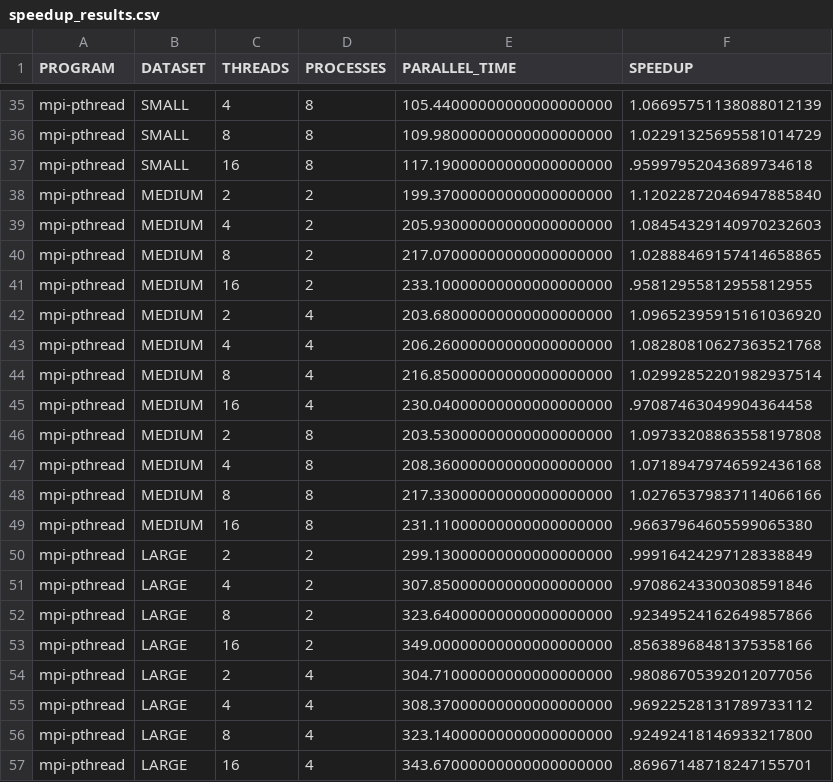
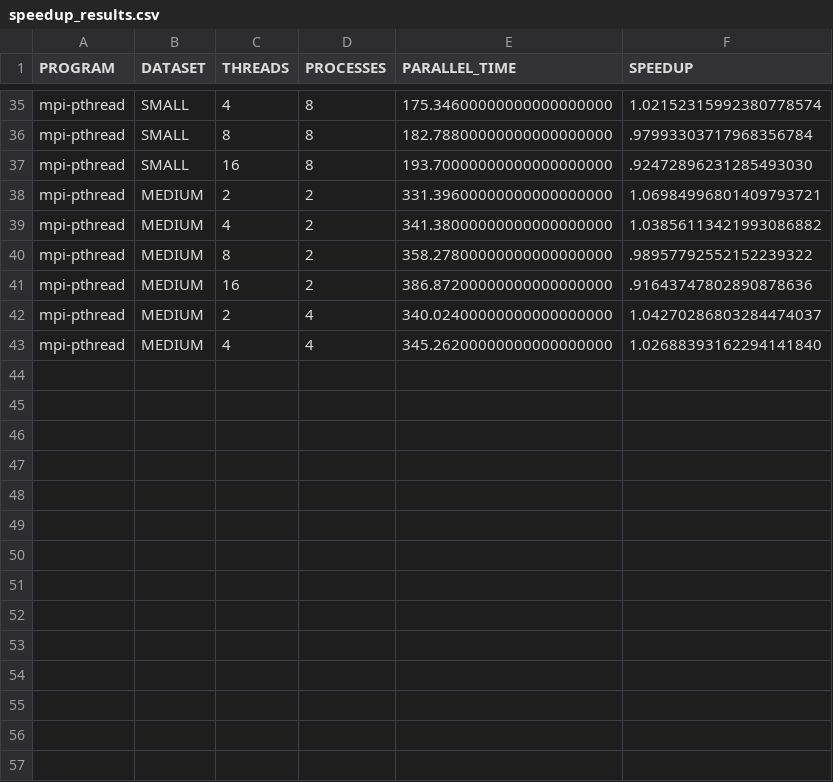
Before and after one commit to schelip/jacobi-2d, a CSV file: speedup_results.csv, drawn as a sheet; only a part is shown, gaps mark what is left out; the diff covers the shown part only; the diff names each change by its address in the sheet, - before the commit and + after, or states it on an @@ line.

Commit message:
serial, pthread and mpi using 1d array and switch optimizations

```diff
--- a/speedup_results.csv
+++ b/speedup_results.csv
-E35 (PARALLEL_TIME): 105.44000000000000000000
+E35 (PARALLEL_TIME): 175.34600000000000000000
-F35 (SPEEDUP): 1.06695751138088012139
+F35 (SPEEDUP): 1.02152315992380778574
-E36 (PARALLEL_TIME): 109.98000000000000000000
+E36 (PARALLEL_TIME): 182.78800000000000000000
-F36 (SPEEDUP): 1.02291325695581014729
+F36 (SPEEDUP): .97993303717968356784
-E37 (PARALLEL_TIME): 117.19000000000000000000
+E37 (PARALLEL_TIME): 193.70000000000000000000
-F37 (SPEEDUP): .95997952043689734618
+F37 (SPEEDUP): .92472896231285493030
-E38 (PARALLEL_TIME): 199.37000000000000000000
+E38 (PARALLEL_TIME): 331.39600000000000000000
-F38 (SPEEDUP): 1.12022872046947885840
+F38 (SPEEDUP): 1.06984996801409793721
-E39 (PARALLEL_TIME): 205.93000000000000000000
+E39 (PARALLEL_TIME): 341.38000000000000000000
-F39 (SPEEDUP): 1.08454329140970232603
+F39 (SPEEDUP): 1.03856113421993086882
-E40 (PARALLEL_TIME): 217.07000000000000000000
+E40 (PARALLEL_TIME): 358.27800000000000000000
-F40 (SPEEDUP): 1.02888469157414658865
+F40 (SPEEDUP): .98957792552152239322
-E41 (PARALLEL_TIME): 233.10000000000000000000
+E41 (PARALLEL_TIME): 386.87200000000000000000
-F41 (SPEEDUP): .95812955812955812955
+F41 (SPEEDUP): .91643747802890878636
-E42 (PARALLEL_TIME): 203.68000000000000000000
+E42 (PARALLEL_TIME): 340.02400000000000000000
-F42 (SPEEDUP): 1.09652395915161036920
+F42 (SPEEDUP): 1.04270286803284474037
-E43 (PARALLEL_TIME): 206.26000000000000000000
+E43 (PARALLEL_TIME): 345.26200000000000000000
-F43 (SPEEDUP): 1.08280810627363521768
+F43 (SPEEDUP): 1.02688393162294141840
-row 44: mpi-pthread | MEDIUM | 8 | 4 | 216.85000000000000000000 | 1.02992852201982937514
-row 45: mpi-pthread | MEDIUM | 16 | 4 | 230.04000000000000000000 | .97087463049904364458
-row 46: mpi-pthread | MEDIUM | 2 | 8 | 203.53000000000000000000 | 1.09733208863558197808
-row 47: mpi-pthread | MEDIUM | 4 | 8 | 208.36000000000000000000 | 1.07189479746592436168
-row 48: mpi-pthread | MEDIUM | 8 | 8 | 217.33000000000000000000 | 1.02765379837114066166
-row 49: mpi-pthread | MEDIUM | 16 | 8 | 231.11000000000000000000 | .96637964605599065380
-row 50: mpi-pthread | LARGE | 2 | 2 | 299.13000000000000000000 | .99916424297128338849
-row 51: mpi-pthread | LARGE | 4 | 2 | 307.85000000000000000000 | .97086243300308591846
-row 52: mpi-pthread | LARGE | 8 | 2 | 323.64000000000000000000 | .92349524162649857866
-row 53: mpi-pthread | LARGE | 16 | 2 | 349.00000000000000000000 | .85638968481375358166
-row 54: mpi-pthread | LARGE | 2 | 4 | 304.71000000000000000000 | .98086705392012077056
-row 55: mpi-pthread | LARGE | 4 | 4 | 308.37000000000000000000 | .96922528131789733112
-row 56: mpi-pthread | LARGE | 8 | 4 | 323.14000000000000000000 | .92492418146933217800
-row 57: mpi-pthread | LARGE | 16 | 4 | 343.67000000000000000000 | .86967148718247155701
```
Also changed, not shown: 4 removed rows and 63 edited cells elsewhere in this file, 9 other files.
